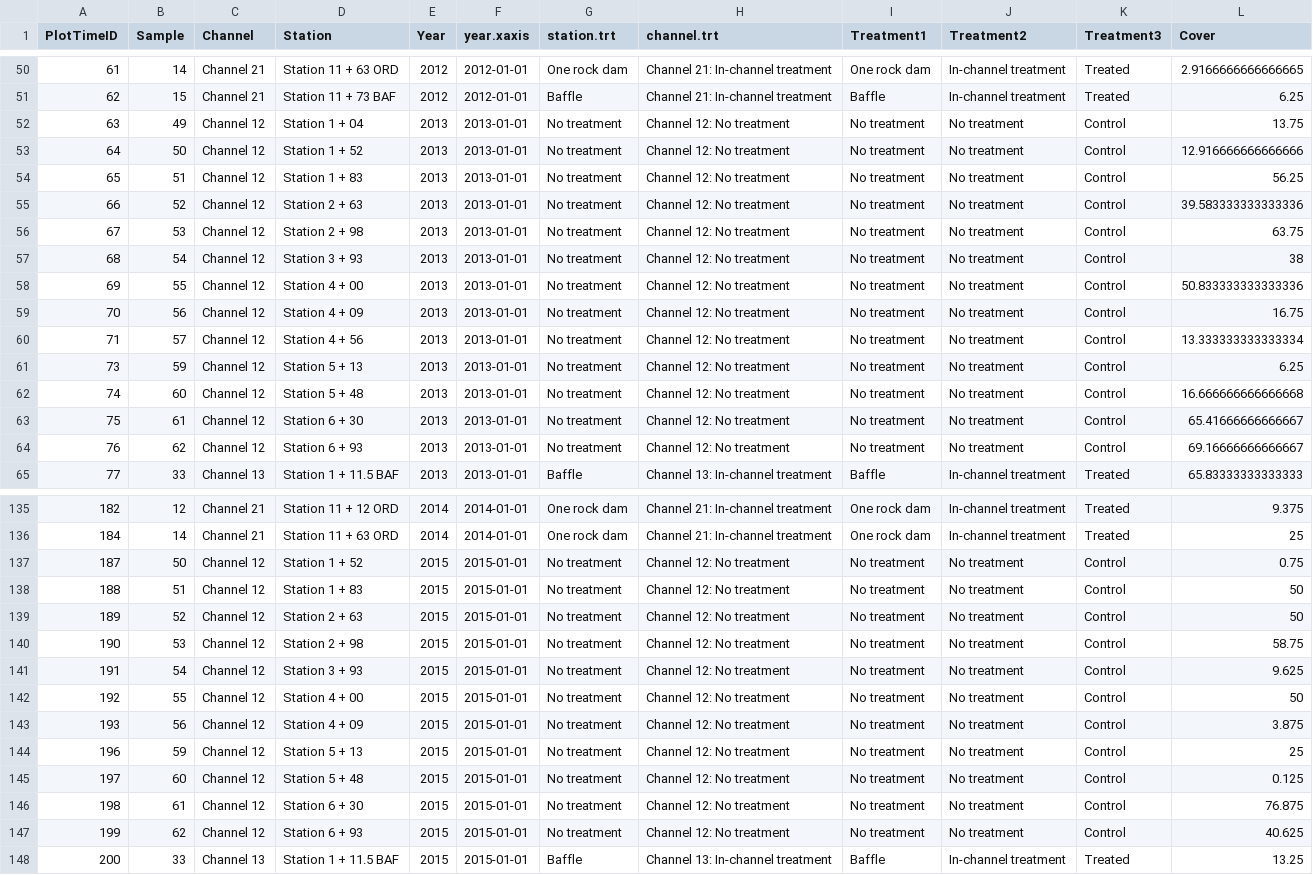
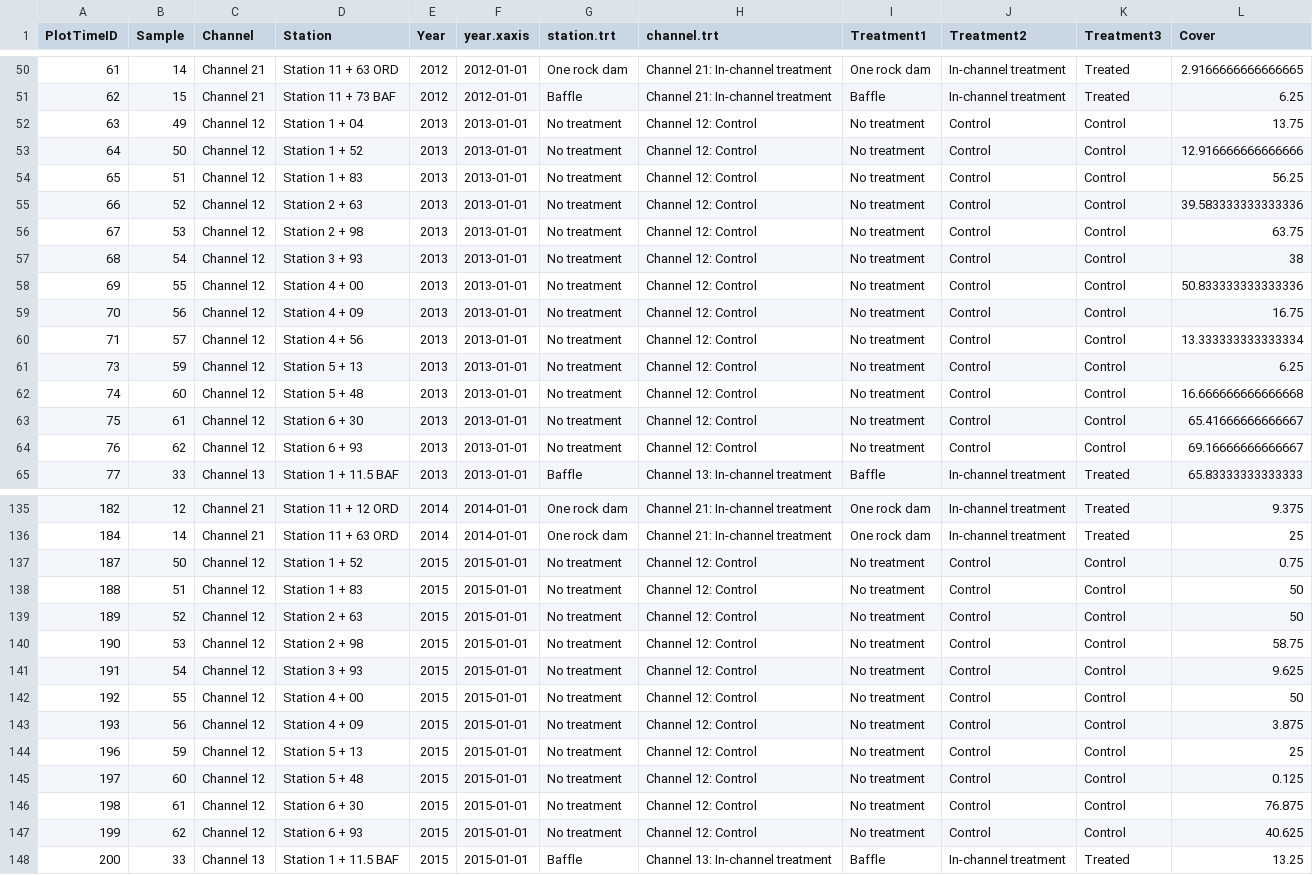
Before and after one commit to lossanna/AVCA_ElkLD, a CSV file: data/cleaned/Summarised-all_tree-cover.csv, drawn as a sheet; only a part is shown, gaps mark what is left out; the diff covers the shown part only; the diff names each change by its address in the sheet, - before the commit and + after, or states it on an @@ line.

```diff
--- a/data/cleaned/Summarised-all_tree-cover.csv
+++ b/data/cleaned/Summarised-all_tree-cover.csv
-H52:H64 (channel.trt): Channel 12: No treatment
+H52:H64 (channel.trt): Channel 12: Control
-J52:J64 (Treatment2): No treatment
+J52:J64 (Treatment2): Control
-H137:H147 (channel.trt): Channel 12: No treatment
+H137:H147 (channel.trt): Channel 12: Control
-J137:J147 (Treatment2): No treatment
+J137:J147 (Treatment2): Control
```
Also changed, not shown: 86 edited cells elsewhere in this file, data/cleaned/Summarised-all_herb-cover.csv, data/cleaned/Summarised-all_notree-cover.csv, 4 other files.
